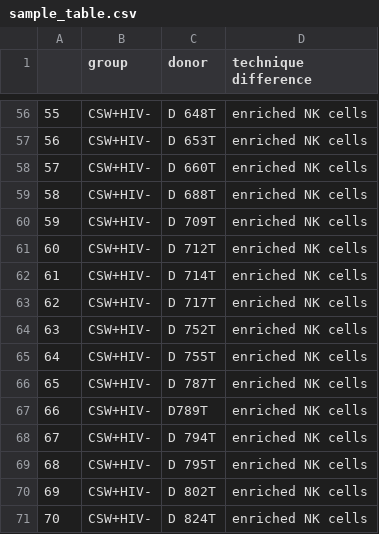
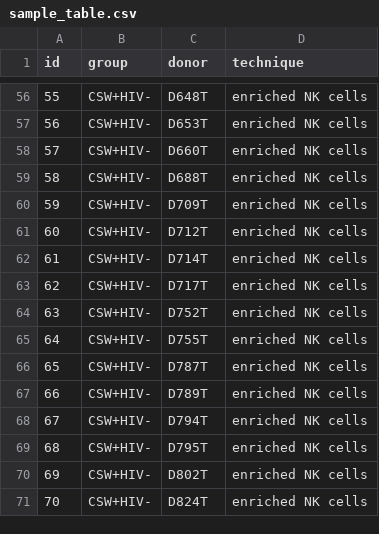
Before and after one commit to ChristofSeiler/CyTOF_PowerAnalysis, a CSV file: sample_table.csv, drawn as a sheet; only a part is shown, gaps mark what is left out; the diff covers the shown part only.

```diff
--- a/sample_table.csv
+++ b/sample_table.csv
@@ -1 +1 @@
-,group,donor,technique difference
+id,group,donor,technique
@@ -56,16 +56,16 @@
-55,CSW+HIV-,D 648T,enriched NK cells
-56,CSW+HIV-,D 653T,enriched NK cells
-57,CSW+HIV-,D 660T,enriched NK cells
-58,CSW+HIV-,D 688T,enriched NK cells
-59,CSW+HIV-,D 709T,enriched NK cells
-60,CSW+HIV-,D 712T,enriched NK cells
-61,CSW+HIV-,D 714T,enriched NK cells
-62,CSW+HIV-,D 717T,enriched NK cells
-63,CSW+HIV-,D 752T,enriched NK cells
-64,CSW+HIV-,D 755T,enriched NK cells
-65,CSW+HIV-,D 787T,enriched NK cells
+55,CSW+HIV-,D648T,enriched NK cells
+56,CSW+HIV-,D653T,enriched NK cells
+57,CSW+HIV-,D660T,enriched NK cells
+58,CSW+HIV-,D688T,enriched NK cells
+59,CSW+HIV-,D709T,enriched NK cells
+60,CSW+HIV-,D712T,enriched NK cells
+61,CSW+HIV-,D714T,enriched NK cells
+62,CSW+HIV-,D717T,enriched NK cells
+63,CSW+HIV-,D752T,enriched NK cells
+64,CSW+HIV-,D755T,enriched NK cells
+65,CSW+HIV-,D787T,enriched NK cells
 66,CSW+HIV-,D789T,enriched NK cells
-67,CSW+HIV-,D 794T,enriched NK cells
-68,CSW+HIV-,D 795T,enriched NK cells
-69,CSW+HIV-,D 802T,enriched NK cells
-70,CSW+HIV-,D 824T,enriched NK cells
+67,CSW+HIV-,D794T,enriched NK cells
+68,CSW+HIV-,D795T,enriched NK cells
+69,CSW+HIV-,D802T,enriched NK cells
+70,CSW+HIV-,D824T,enriched NK cells
```
Also changed, not shown: 54 edited cells elsewhere in this file.
